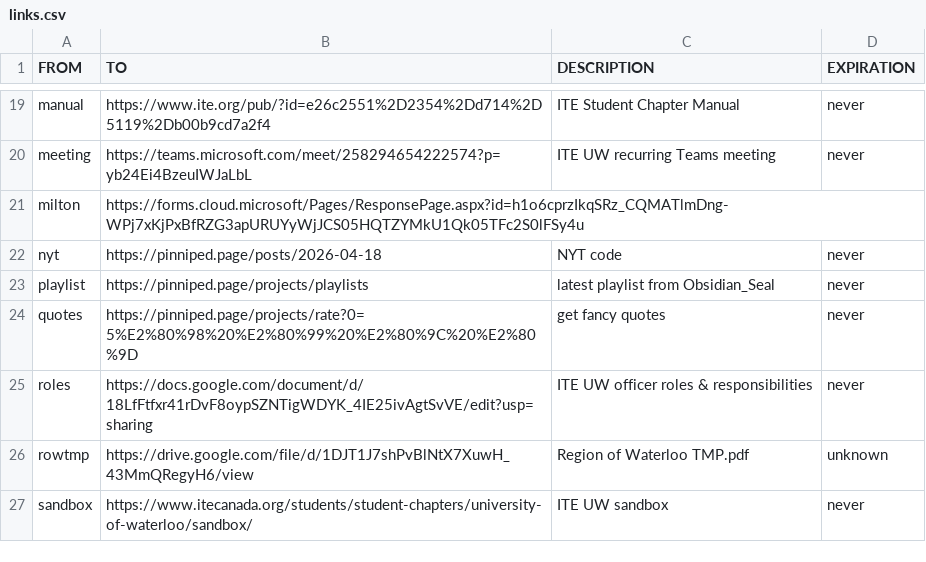
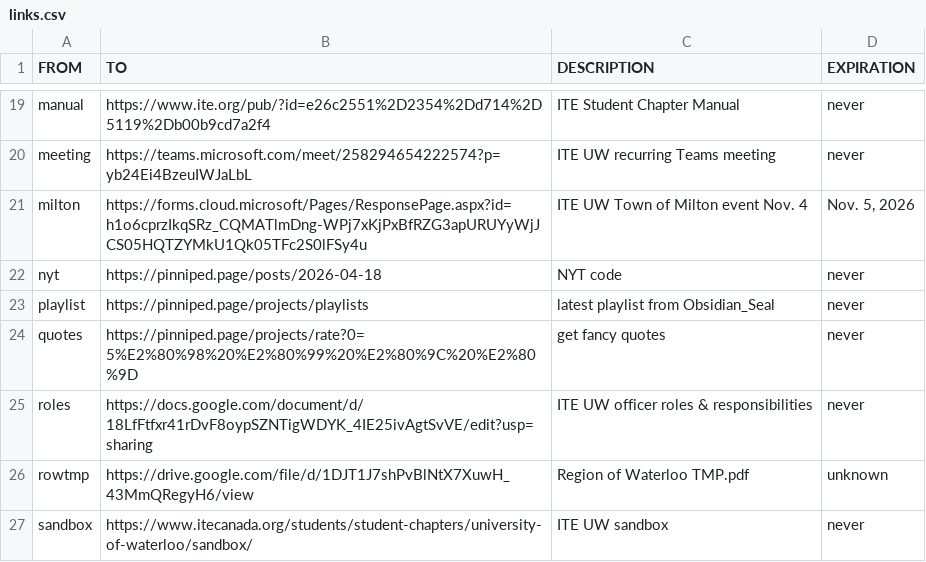
Before and after one commit to ObsidianSeal/ite-fyi, a CSV file: public/assets/csv/links.csv, drawn as a sheet; only a part is shown, gaps mark what is left out.

Commit message:
Update public/assets/csv/links.csv

```diff
--- a/public/assets/csv/links.csv
+++ b/public/assets/csv/links.csv
@@ -20,3 +20,3 @@ manual,https://www.ite.org/pub/?id=e26c2551%2D2354%2Dd714%2D5119%2Db00b9cd7a2f4,
 meeting,https://teams.microsoft.com/meet/258294654222574?p=yb24Ei4BzeuIWJaLbL,"ITE UW recurring Teams meeting",never
-milton,https://forms.cloud.microsoft/Pages/ResponsePage.aspx?id=h1o6cprzIkqSRz_CQMATlmDng-WPj7xKjPxBfRZG3apURUYyWjJCS05HQTZYMkU1Qk05TFc2S0lFSy4u
+milton,https://forms.cloud.microsoft/Pages/ResponsePage.aspx?id=h1o6cprzIkqSRz_CQMATlmDng-WPj7xKjPxBfRZG3apURUYyWjJCS05HQTZYMkU1Qk05TFc2S0lFSy4u,"ITE UW Town of Milton event Nov. 4","Nov. 5, 2026"
 nyt,https://pinniped.page/posts/2026-04-18,"NYT code",never
```
